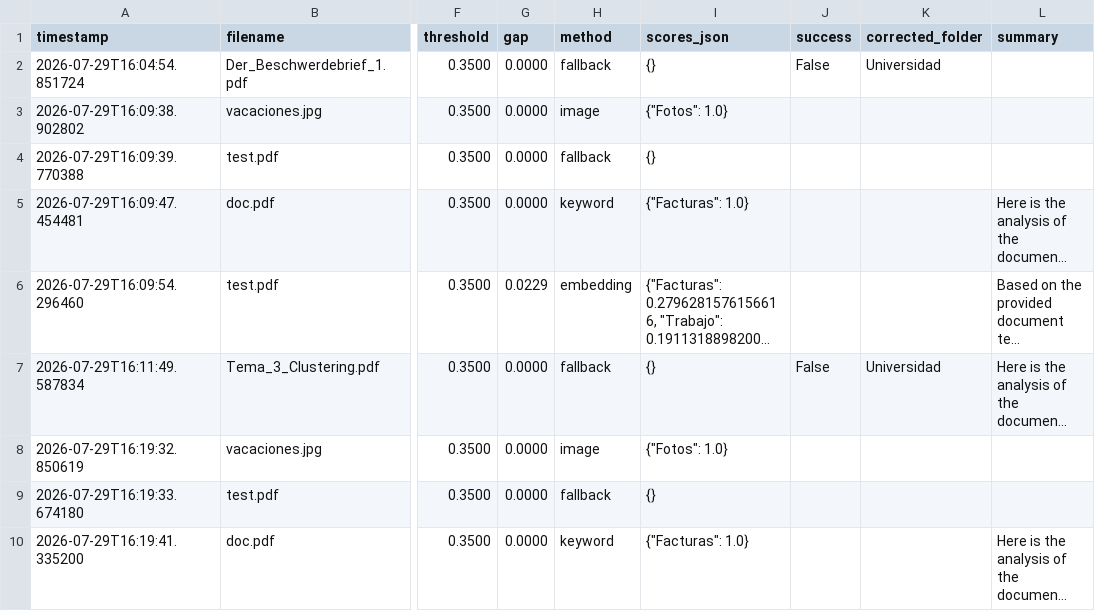
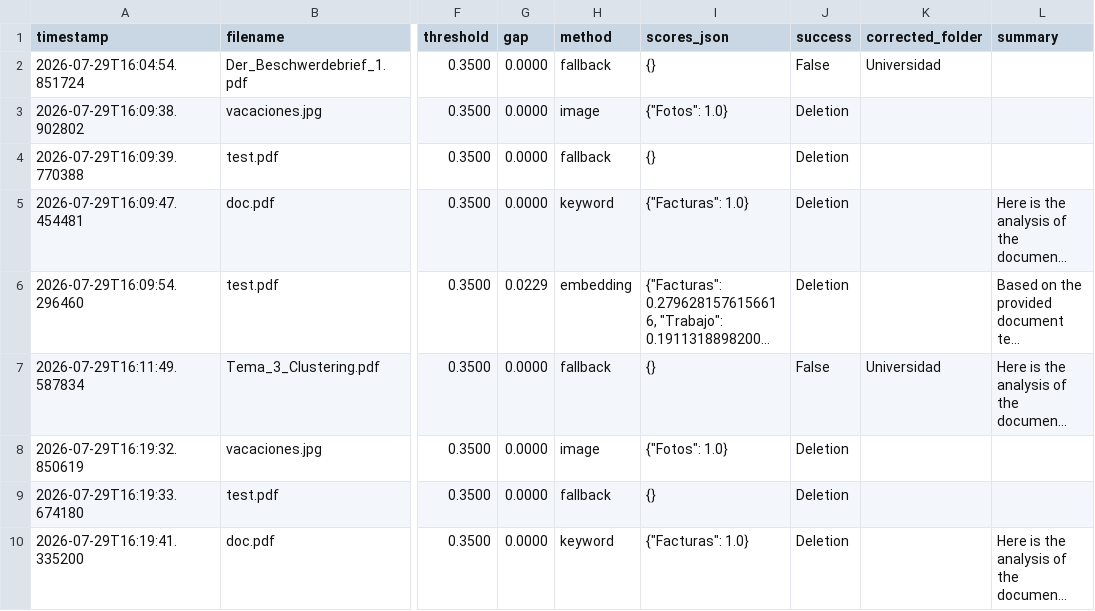
Before and after one commit to joseparedes14/ASis, a CSV file: data/classification_log.csv, drawn as a sheet; only a part is shown, gaps mark what is left out; long unchanged cells end in …; the diff covers the shown part only; the diff names each change by its address in the sheet, - before the commit and + after, or states it on an @@ line.

Commit message:
feat: k-NN classification prototype with multilingual embeddings, two-pass decision, and correction handling

```diff
--- a/data/classification_log.csv
+++ b/data/classification_log.csv
-J3:J6 (success): (empty)
+J3:J6 (success): Deletion
-J8:J10 (success): (empty)
+J8:J10 (success): Deletion
```
Also changed, not shown: 6 added rows and 1 edited cell elsewhere in this file, 3 other files.
